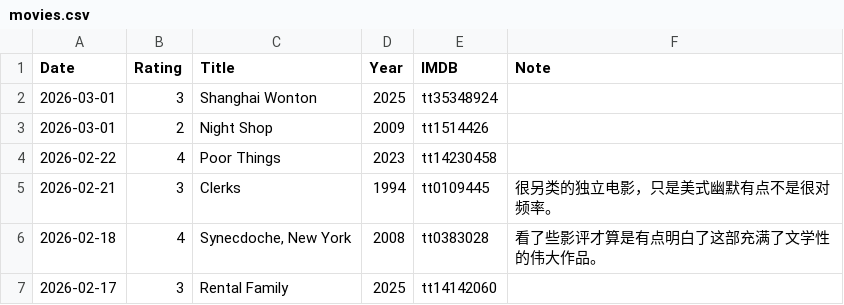
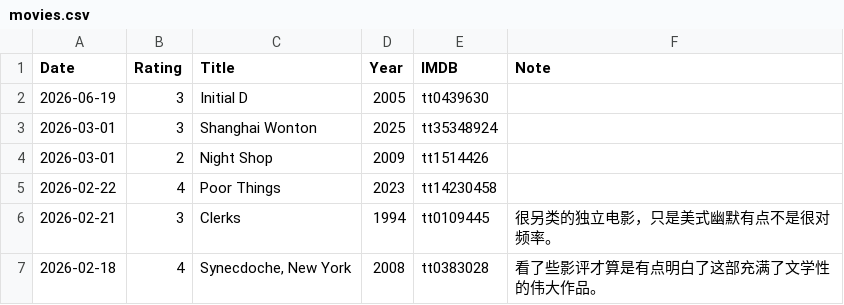
Before and after one commit to gujiaxi/gujiaxi.github.io, a CSV file: _data/movies.csv, drawn as a sheet; only a part is shown; the shorter side is filled out with more unchanged rows.

```diff
--- a/_data/movies.csv
+++ b/_data/movies.csv
@@ -1,2 +1,3 @@
 Date,Rating,Title,Year,IMDB,Note
+2026-06-19,3,Initial D,2005,tt0439630,
 2026-03-01,3,Shanghai Wonton,2025,tt35348924,
```
Also changed, not shown: _data/games.csv.
